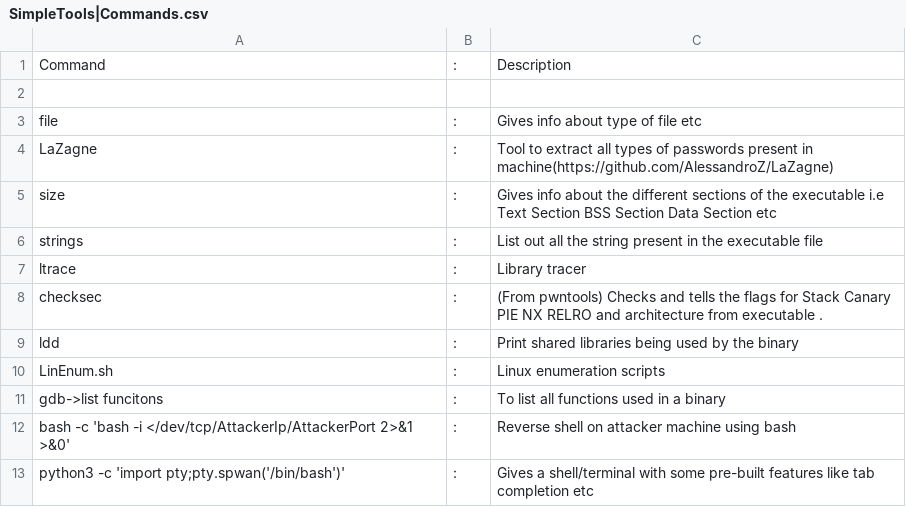
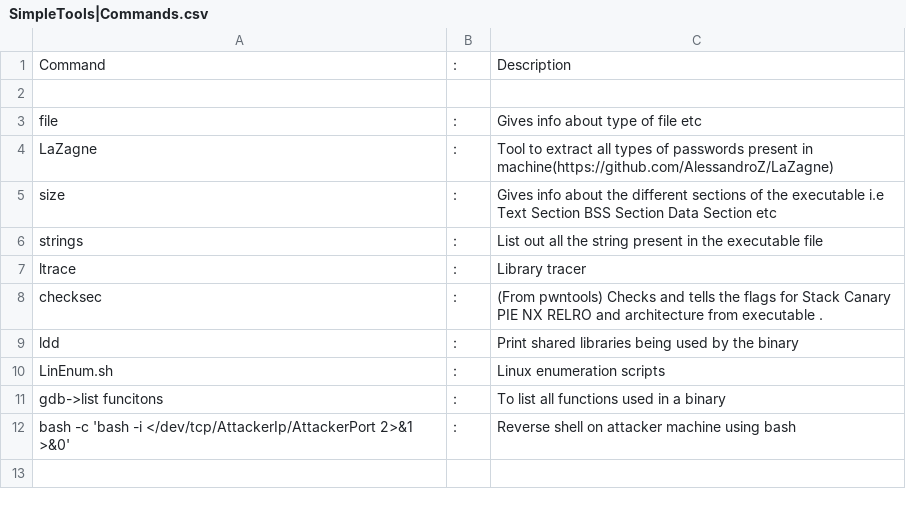
Before and after one commit to HarshitKhurana/InfoSec, a CSV file: SimpleTools|Commands.csv, drawn as a sheet; the diff names each change by its address in the sheet, - before the commit and + after, or states it on an @@ line.

```diff
--- a/SimpleTools|Commands.csv
+++ b/SimpleTools|Commands.csv
-row 13: python3 -c 'import pty;pty.spwan('/bin/bash')' | : | Gives a shell/terminal with some pre-built features like tab completion etc
```
Also changed, not shown: 1 other file.
